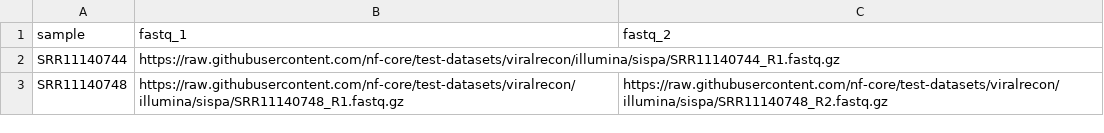
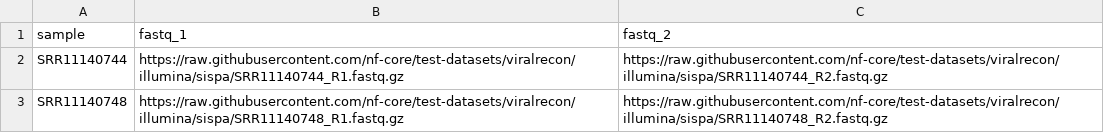
Before and after one commit to Joon-Klaps/viralgenie, a CSV file: assets/samplesheets/samplesheet.csv, drawn as a sheet.

Commit message:
reincluding the paired end test-dataset

```diff
--- a/assets/samplesheets/samplesheet.csv
+++ b/assets/samplesheets/samplesheet.csv
@@ -1,3 +1,3 @@
 sample,fastq_1,fastq_2
-SRR11140744,https://raw.githubusercontent.com/nf-core/test-datasets/viralrecon/illumina/sispa/SRR11140744_R1.fastq.gz
+SRR11140744,https://raw.githubusercontent.com/nf-core/test-datasets/viralrecon/illumina/sispa/SRR11140744_R1.fastq.gz,https://raw.githubusercontent.com/nf-core/test-datasets/viralrecon/illumina/sispa/SRR11140744_R2.fastq.gz
 SRR11140748,https://raw.githubusercontent.com/nf-core/test-datasets/viralrecon/illumina/sispa/SRR11140748_R1.fastq.gz,https://raw.githubusercontent.com/nf-core/test-datasets/viralrecon/illumina/sispa/SRR11140748_R2.fastq.gz
```
